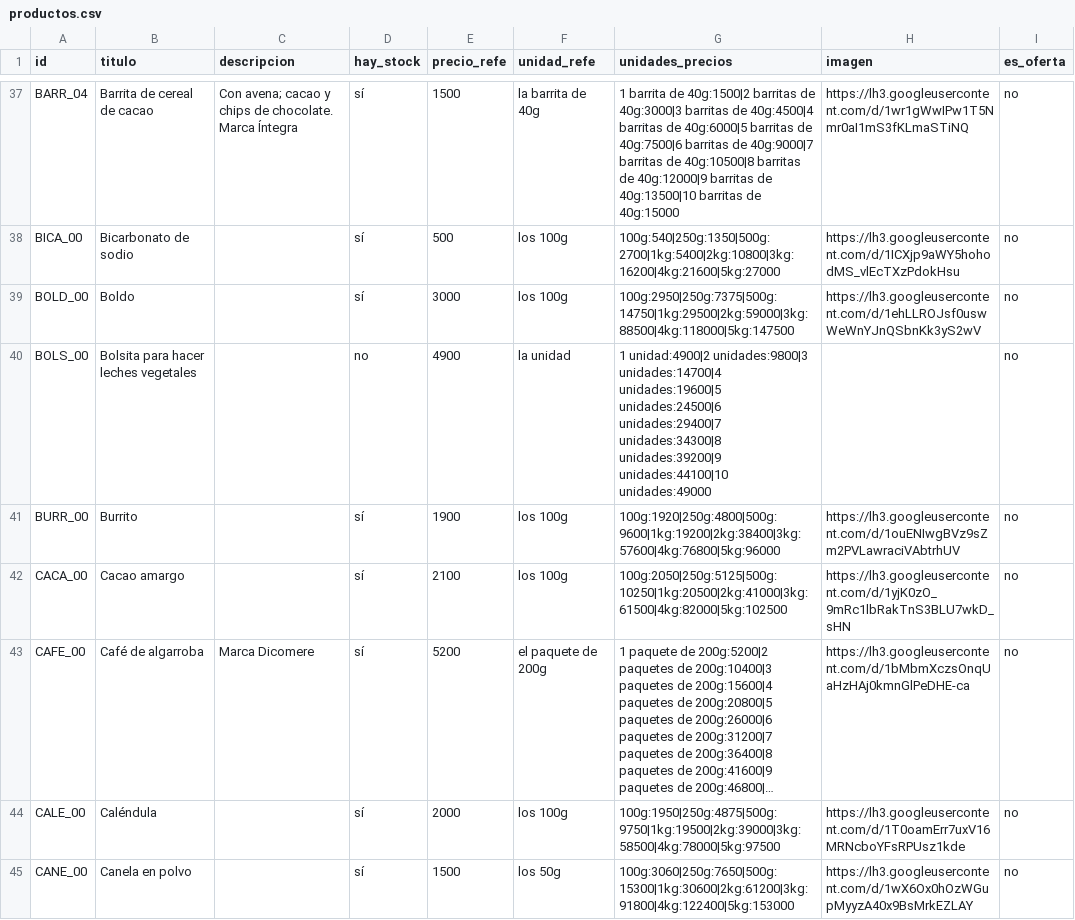
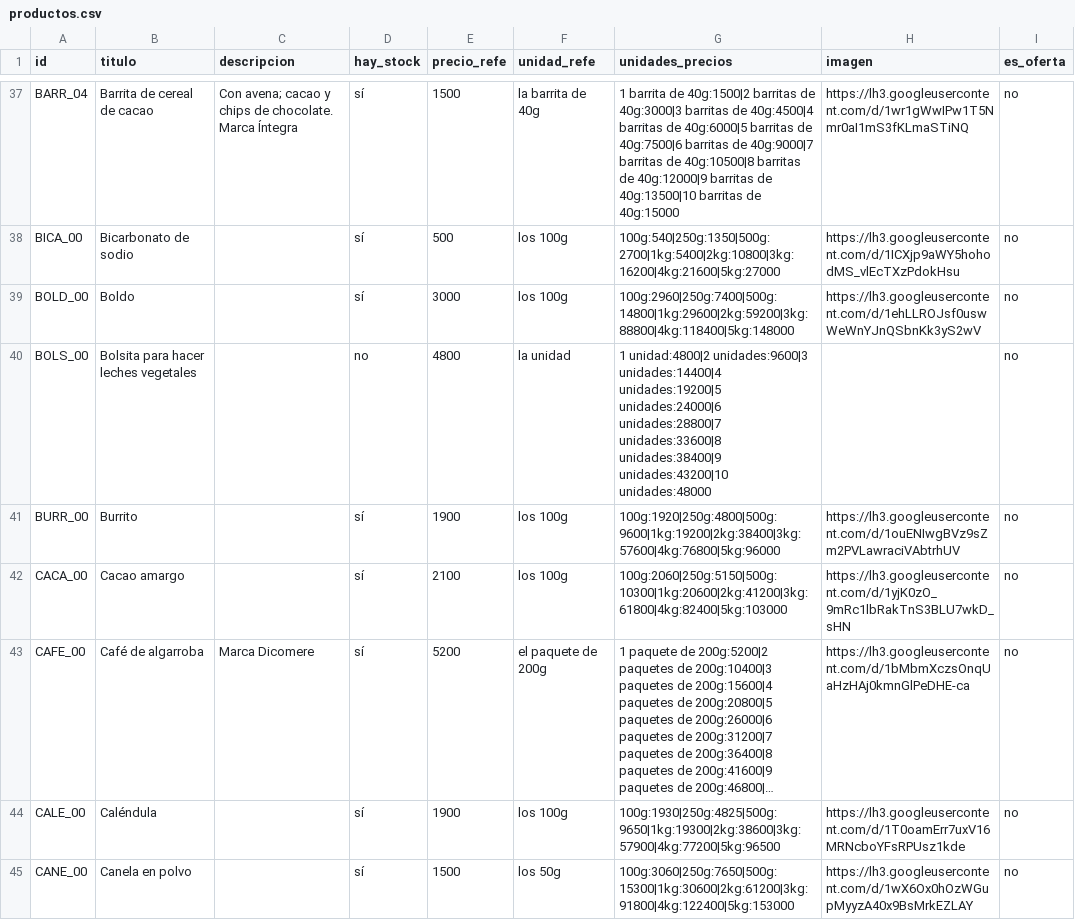
Before and after one commit to dietetica/datos, a CSV file: productos.csv, drawn as a sheet; only a part is shown, gaps mark what is left out; long unchanged cells end in …; the diff covers the shown part only; the diff names each change by its address in the sheet, - before the commit and + after, or states it on an @@ line.

Commit message:
Actualización automática de productos

```diff
--- a/productos.csv
+++ b/productos.csv
-G39 (unidades_precios): 100g:2950|250g:7375|500g:14750|1kg:29500|2kg:59000|3kg:88500|4kg:118000|5kg:147500
+G39 (unidades_precios): 100g:2960|250g:7400|500g:14800|1kg:29600|2kg:59200|3kg:88800|4kg:118400|5kg:148000
-E40 (precio_refe): 4900
+E40 (precio_refe): 4800
-G40 (unidades_precios): 1 unidad:4900|2 unidades:9800|3 unidades:14700|4 unidades:19600|5 unidades:24500|6 unidades:29400|7 unidades:34300|8 unidades:39200|9 unidades:44100|10 unidades:49000
+G40 (unidades_precios): 1 unidad:4800|2 unidades:9600|3 unidades:14400|4 unidades:19200|5 unidades:24000|6 unidades:28800|7 unidades:33600|8 unidades:38400|9 unidades:43200|10 unidades:48000
-G42 (unidades_precios): 100g:2050|250g:5125|500g:10250|1kg:20500|2kg:41000|3kg:61500|4kg:82000|5kg:102500
+G42 (unidades_precios): 100g:2060|250g:5150|500g:10300|1kg:20600|2kg:41200|3kg:61800|4kg:82400|5kg:103000
-E44 (precio_refe): 2000
+E44 (precio_refe): 1900
-G44 (unidades_precios): 100g:1950|250g:4875|500g:9750|1kg:19500|2kg:39000|3kg:58500|4kg:78000|5kg:97500
+G44 (unidades_precios): 100g:1930|250g:4825|500g:9650|1kg:19300|2kg:38600|3kg:57900|4kg:77200|5kg:96500
```
Also changed, not shown: 74 edited cells elsewhere in this file.
